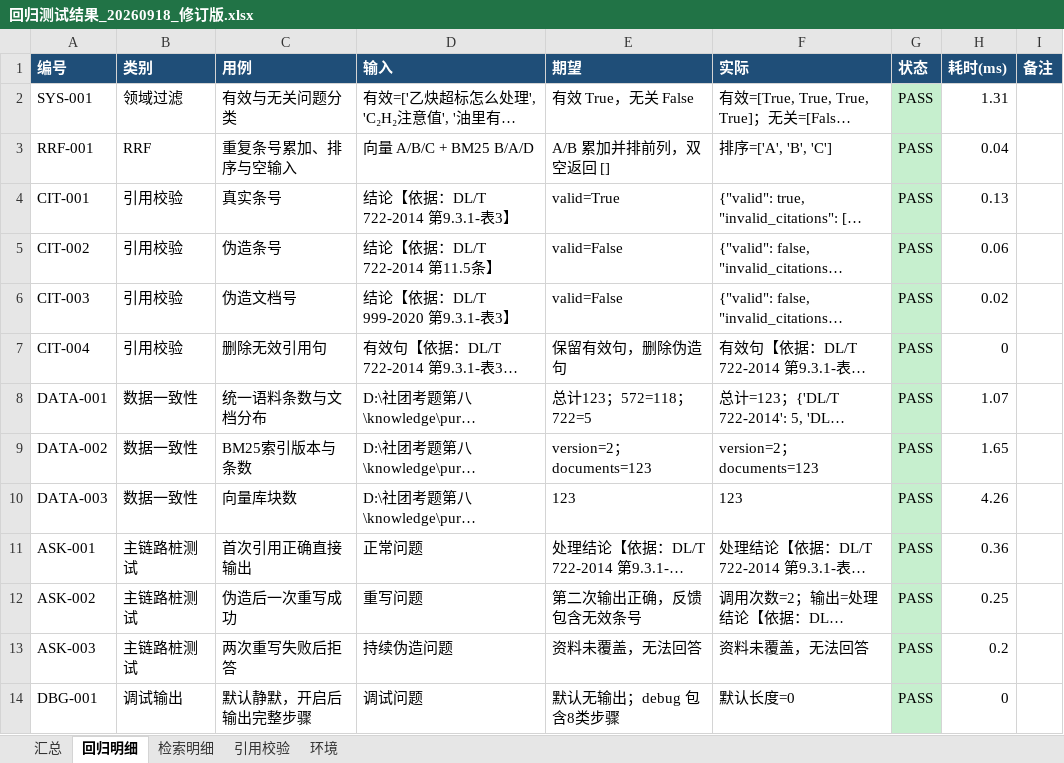
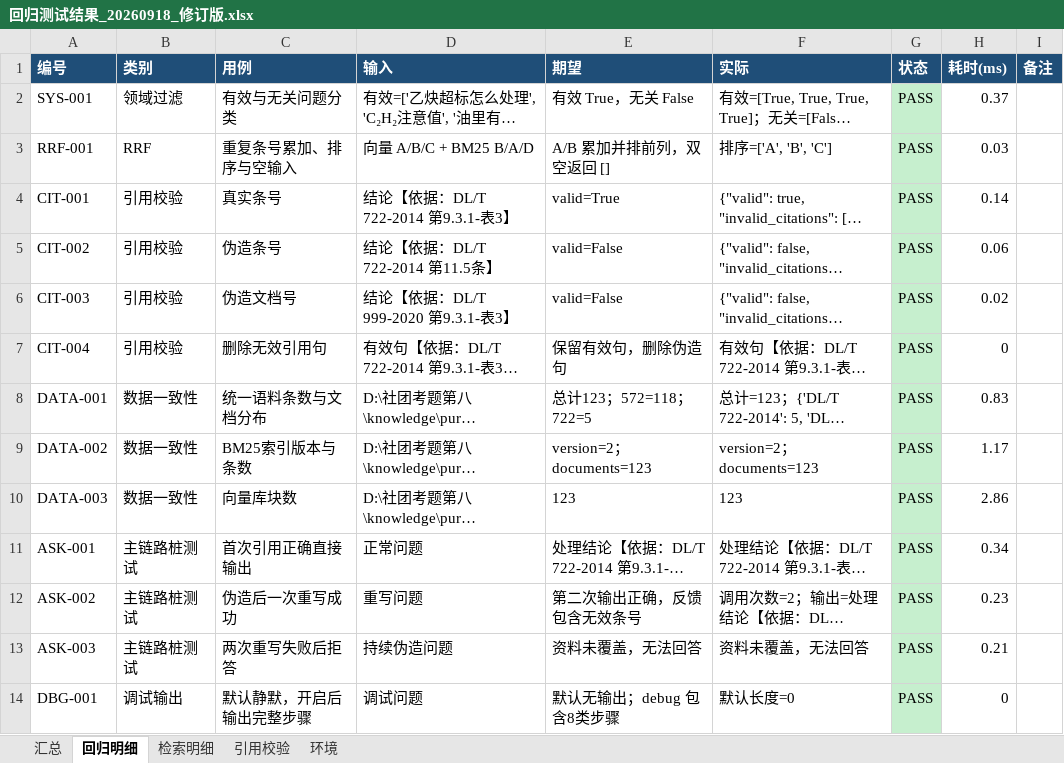
Before and after one commit to tyx76/transformer-dga-diagnosis, an Excel workbook: docs/exam_proof/回归测试结果_20260918_修订版.xlsx, sheet 回归明细, drawn as a sheet; only a part is shown; long unchanged cells end in …; values as stored, in another font and other column widths than the file's, no borders; the diff covers the shown part only; the diff names each change by its address in the sheet, - before the commit and + after, or states it on an @@ line.

```diff
--- a/docs/exam_proof/回归测试结果_20260918_修订版.xlsx (sheet 回归明细)
+++ b/docs/exam_proof/回归测试结果_20260918_修订版.xlsx (sheet 回归明细)
-H2 (耗时(ms)): 1.31
+H2 (耗时(ms)): 0.37
-H3 (耗时(ms)): 0.04
+H3 (耗时(ms)): 0.03
-H4 (耗时(ms)): 0.13
+H4 (耗时(ms)): 0.14
-H8 (耗时(ms)): 1.07
+H8 (耗时(ms)): 0.83
-H9 (耗时(ms)): 1.65
+H9 (耗时(ms)): 1.17
-H10 (耗时(ms)): 4.26
+H10 (耗时(ms)): 2.86
-H11 (耗时(ms)): 0.36
+H11 (耗时(ms)): 0.34
-H12 (耗时(ms)): 0.25
+H12 (耗时(ms)): 0.23
-H13 (耗时(ms)): 0.2
+H13 (耗时(ms)): 0.21
```
Also changed, not shown: 12 edited cells elsewhere in this sheet, sheet 检索明细, sheet 汇总, 4 other files.
